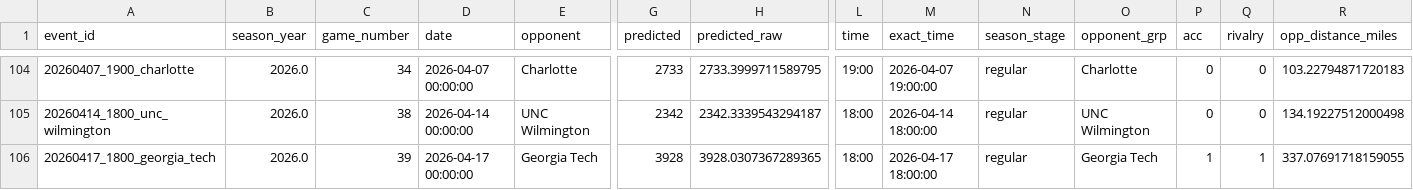
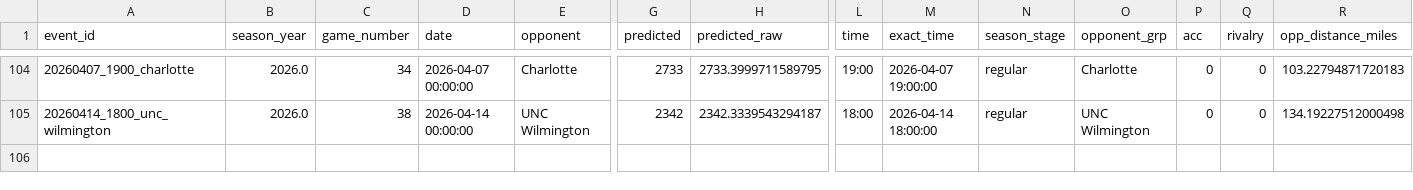
Before and after one commit to djfulk-22/Personal-S26-TeamA3-App-Repo-, a CSV file: APP/data/db_predictions_2024_2026_tier5_raw_tier_cols.csv, drawn as a sheet; only a part is shown, gaps mark what is left out; rows hold the shown columns only; the diff names each change by its address in the sheet, - before the commit and + after, or states it on an @@ line.

```diff
--- a/APP/data/db_predictions_2024_2026_tier5_raw_tier_cols.csv
+++ b/APP/data/db_predictions_2024_2026_tier5_raw_tier_cols.csv
-row 106: 20260417_1800_georgia_tech | 2026.0 | 39 | 2026-04-17 00:00:00 | Georgia Tech | 3928 | 3928.0307367289365 | 18:00 | 2026-04-17 18:00:00 | regular | Georgia Tech | 1 | 1 | 337.07691718159055
```
Also changed, not shown: APP/data/db_predictions_2024_2026_full_df.csv, APP/data/db_predictions_2024_2026_tier5_final_feats_export.csv.
